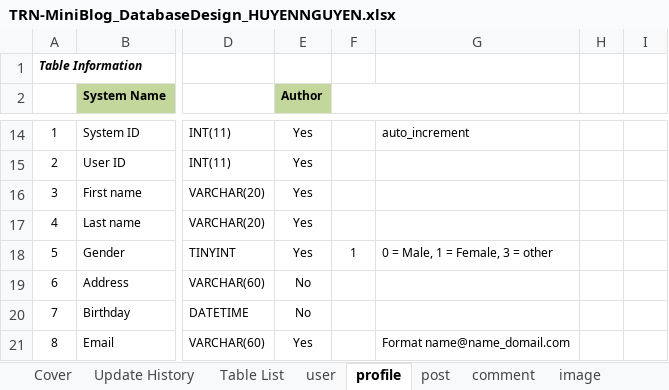
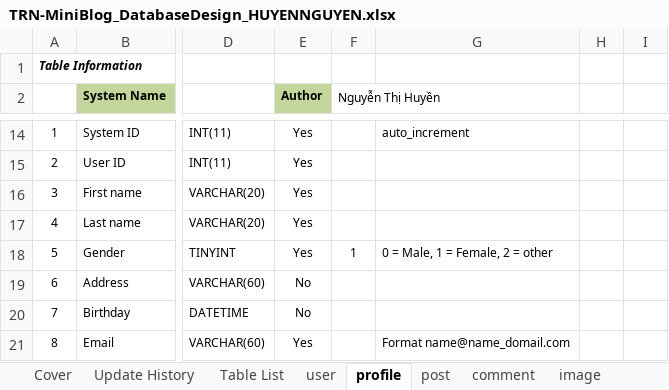
Before and after one commit to Mulodo-Ruby-Training/miniblog-nguyen.huyen, an Excel workbook: doc/backend/db/TRN-MiniBlog_DatabaseDesign_HUYENNGUYEN.xlsx, sheet profile, drawn as a sheet; only a part is shown, gaps mark what is left out; values as stored, in another font and other column widths than the file's, no borders; the diff names each change by its address in the sheet, - before the commit and + after, or states it on an @@ line.

```diff
--- a/doc/backend/db/TRN-MiniBlog_DatabaseDesign_HUYENNGUYEN.xlsx (sheet profile)
+++ b/doc/backend/db/TRN-MiniBlog_DatabaseDesign_HUYENNGUYEN.xlsx (sheet profile)
-F2: (empty)
+F2: Nguyễn Thị Huyền
-G18: 0 = Male, 1 = Female, 3 = other
+G18: 0 = Male, 1 = Female, 2 = other
```
Also changed, not shown: sheet user, sheet image, sheet post, sheet comment, 2 other files.
